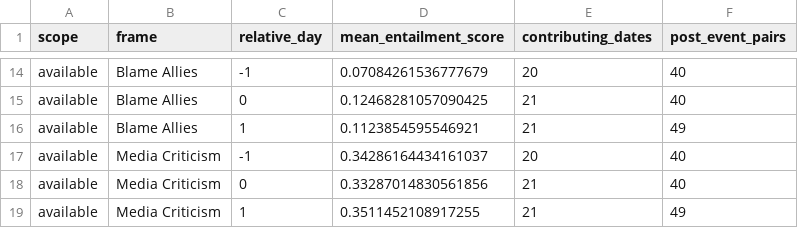
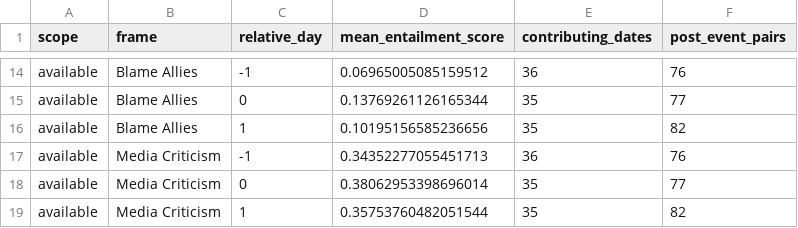
Before and after one commit to Strokeofluck/DSA495-trump-iran-rhetoric-analysis, a CSV file: docs/frame-means.csv, drawn as a sheet; only a part is shown, gaps mark what is left out; the diff covers the shown part only; the diff names each change by its address in the sheet, - before the commit and + after, or states it on an @@ line.

Commit message:
Freeze September UCDP and November post archive for final poster

```diff
--- a/docs/frame-means.csv
+++ b/docs/frame-means.csv
-D14 (mean_entailment_score): 0.07084261536777679
+D14 (mean_entailment_score): 0.06965005085159512
-E14 (contributing_dates): 20
+E14 (contributing_dates): 36
-F14 (post_event_pairs): 40
+F14 (post_event_pairs): 76
-D15 (mean_entailment_score): 0.12468281057090425
+D15 (mean_entailment_score): 0.13769261126165344
-E15:E16 (contributing_dates): 21
+E15:E16 (contributing_dates): 35
-F15 (post_event_pairs): 40
+F15 (post_event_pairs): 77
-D16 (mean_entailment_score): 0.1123854595546921
+D16 (mean_entailment_score): 0.10195156585236656
-F16 (post_event_pairs): 49
+F16 (post_event_pairs): 82
-D17 (mean_entailment_score): 0.34286164434161037
+D17 (mean_entailment_score): 0.34352277055451713
-E17 (contributing_dates): 20
+E17 (contributing_dates): 36
-F17 (post_event_pairs): 40
+F17 (post_event_pairs): 76
-D18 (mean_entailment_score): 0.33287014830561856
+D18 (mean_entailment_score): 0.38062953398696014
-E18:E19 (contributing_dates): 21
+E18:E19 (contributing_dates): 35
-F18 (post_event_pairs): 40
+F18 (post_event_pairs): 77
-D19 (mean_entailment_score): 0.3511452108917255
+D19 (mean_entailment_score): 0.35753760482051544
-F19 (post_event_pairs): 49
+F19 (post_event_pairs): 82
```
Also changed, not shown: 36 edited cells elsewhere in this file, 26 other files.
